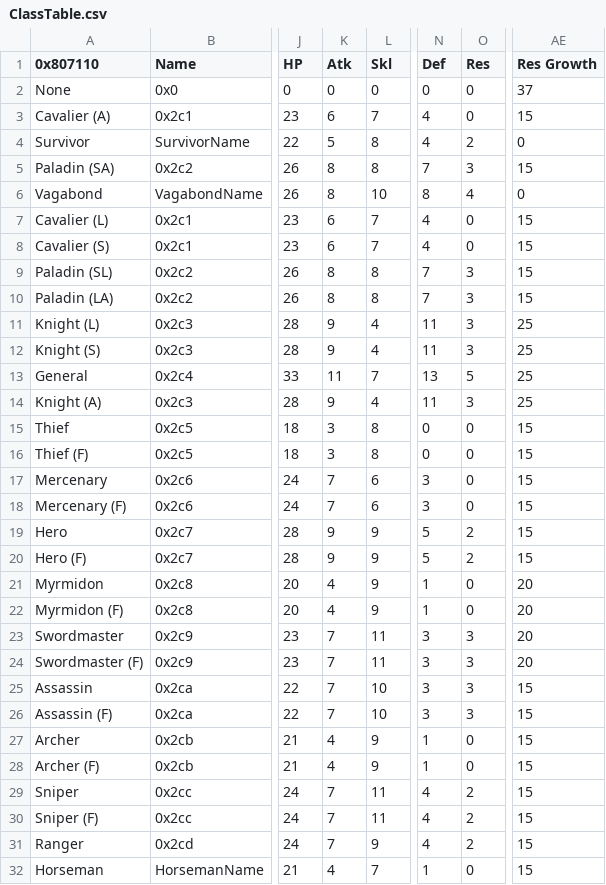
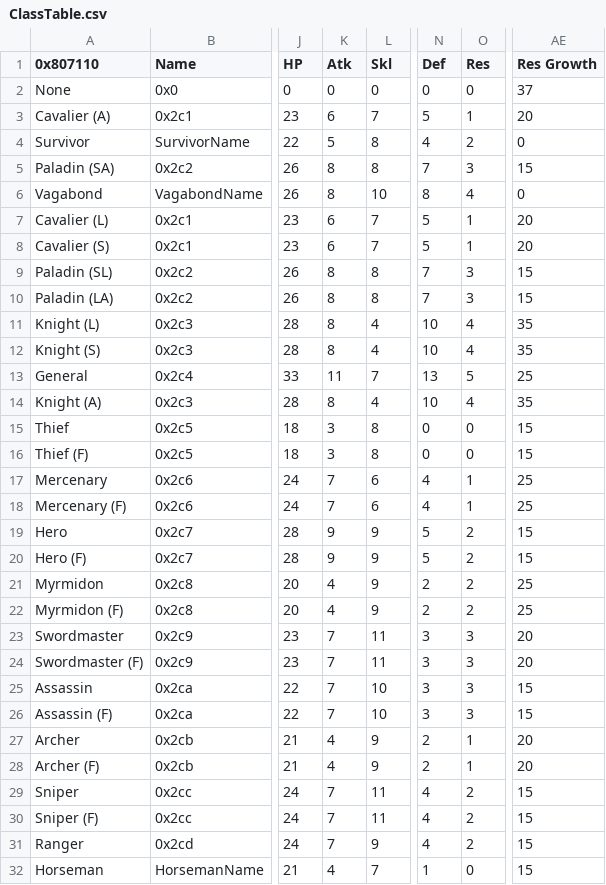
Before and after one commit to Kyrads/Apocalyphone, a CSV file: Tables/NightmareModules/CharactersClasses/ClassTable.csv, drawn as a sheet; only a part is shown, gaps mark what is left out; the diff covers the shown part only; the diff names each change by its address in the sheet, - before the commit and + after, or states it on an @@ line.

```diff
--- a/Tables/NightmareModules/CharactersClasses/ClassTable.csv
+++ b/Tables/NightmareModules/CharactersClasses/ClassTable.csv
-N3 (Def): 4
+N3 (Def): 5
-O3 (Res): 0
+O3 (Res): 1
-AE3 (Res Growth): 15
+AE3 (Res Growth): 20
-N7:N8 (Def): 4
+N7:N8 (Def): 5
-O7:O8 (Res): 0
+O7:O8 (Res): 1
-AE7:AE8 (Res Growth): 15
+AE7:AE8 (Res Growth): 20
-K11:K12 (Atk): 9
+K11:K12 (Atk): 8
-N11:N12 (Def): 11
+N11:N12 (Def): 10
-O11:O12 (Res): 3
+O11:O12 (Res): 4
-AE11:AE12 (Res Growth): 25
+AE11:AE12 (Res Growth): 35
-K14 (Atk): 9
+K14 (Atk): 8
-N14 (Def): 11
+N14 (Def): 10
-O14 (Res): 3
+O14 (Res): 4
-AE14 (Res Growth): 25
+AE14 (Res Growth): 35
-N17:N18 (Def): 3
+N17:N18 (Def): 4
-O17:O18 (Res): 0
+O17:O18 (Res): 1
-AE17:AE18 (Res Growth): 15
+AE17:AE18 (Res Growth): 25
-N21:N22 (Def): 1
+N21:N22 (Def): 2
-O21:O22 (Res): 0
+O21:O22 (Res): 2
-AE21:AE22 (Res Growth): 20
+AE21:AE22 (Res Growth): 25
-N27:N28 (Def): 1
+N27:N28 (Def): 2
-O27:O28 (Res): 0
+O27:O28 (Res): 1
-AE27:AE28 (Res Growth): 15
+AE27:AE28 (Res Growth): 20
```
Also changed, not shown: 43 edited cells elsewhere in this file, Tables/NightmareModules/CharactersClasses/CharacterTable.csv, Tables/NightmareModules/CharactersClasses/MagCharEditor.csv, 5 other files.
